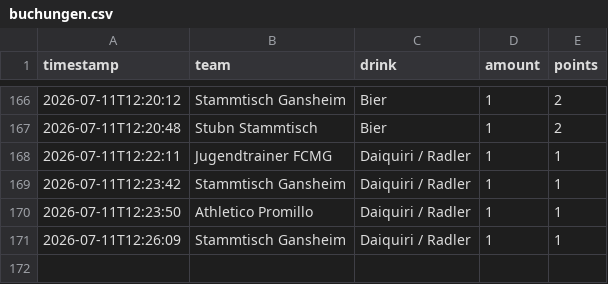
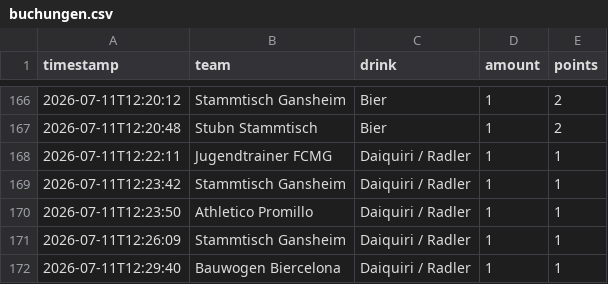
Before and after one commit to JojoMojoe/dritteHalbzeit, a CSV file: buchungen.csv, drawn as a sheet; only a part is shown, gaps mark what is left out; the diff names each change by its address in the sheet, - before the commit and + after, or states it on an @@ line.

```diff
--- a/buchungen.csv
+++ b/buchungen.csv
+row 172: 2026-07-11T12:29:40 | Bauwogen Biercelona | Daiquiri / Radler | 1 | 1
```
Also changed, not shown: 2 other files.
